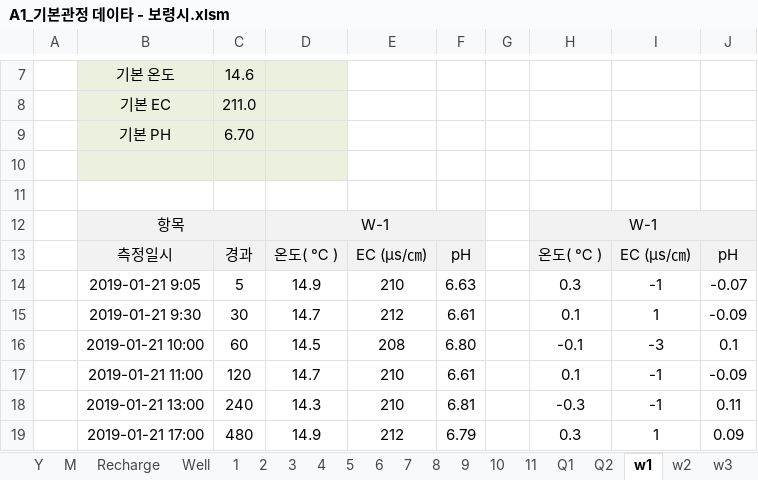
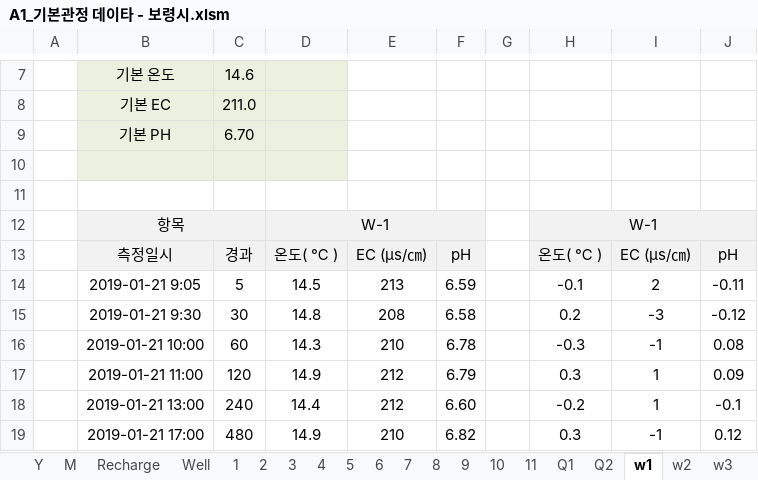
Before and after one commit to VB6Hobbyst7/02_Excel, an Excel workbook: 01_pumping_test/01_xls_file/A1_기본관정 데이타 - 보령시.xlsm, sheet w1, drawn as a sheet; only a part is shown, gaps mark what is left out; values as stored, in another font and other column widths than the file's, no borders; the diff covers the shown part only; the diff names each change by its address in the sheet, - before the commit and + after, or states it on an @@ line.

```diff
--- a/01_pumping_test/01_xls_file/A1_기본관정 데이타 - 보령시.xlsm (sheet w1)
+++ b/01_pumping_test/01_xls_file/A1_기본관정 데이타 - 보령시.xlsm (sheet w1)
-D14: 14.9
+D14: 14.5
-E14: 210
+E14: 213
-F14: 6.63
+F14: 6.59
-H14: 0.3
+H14: -0.1
-I14: -1
+I14: 2
-J14: -0.07
+J14: -0.11
-D15: 14.7
+D15: 14.8
-E15: 212
+E15: 208
-F15: 6.61
+F15: 6.58
-H15: 0.1
+H15: 0.2
-I15: 1
+I15: -3
-J15: -0.09
+J15: -0.12
-D16: 14.5
+D16: 14.3
-E16: 208
+E16: 210
-F16: 6.80
+F16: 6.78
-H16: -0.1
+H16: -0.3
-I16: -3
+I16: -1
-J16: 0.1
+J16: 0.08
-D17: 14.7
+D17: 14.9
-E17:E18: 210
+E17:E18: 212
-F17: 6.61
+F17: 6.79
-H17: 0.1
+H17: 0.3
-I17:I18: -1
+I17:I18: 1
-J17: -0.09
+J17: 0.09
-D18: 14.3
+D18: 14.4
-F18: 6.81
+F18: 6.60
-H18: -0.3
+H18: -0.2
-J18: 0.11
+J18: -0.1
-E19: 212
+E19: 210
-F19: 6.79
+F19: 6.82
-I19: 1
+I19: -1
-J19: 0.09
+J19: 0.12
```
Also changed, not shown: 26 edited cells elsewhere in this sheet, sheet Q2, sheet Q1, charts or pictures, 01_pumping_test/01_xls_file/A1_기본관정 데이타 - 대전세종.xlsm, 01_pumping_test/01_xls_file/A1_기본관정 데이타 - 서산,당진.xlsm, 2 other files.
